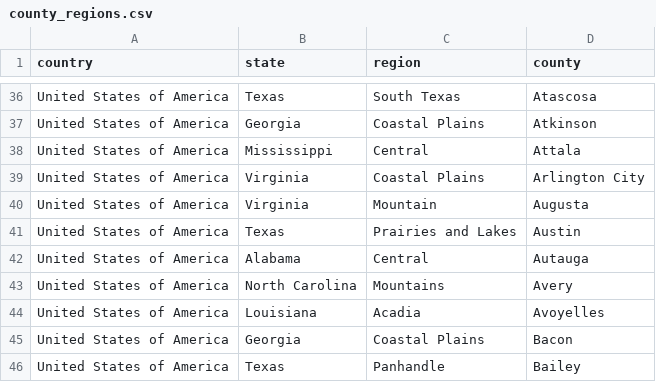
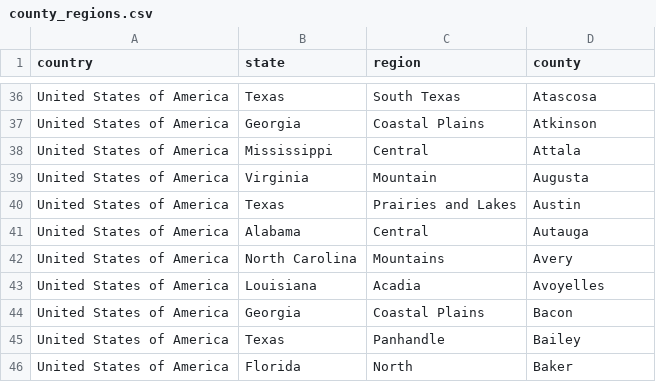
Before and after one commit to macornwell/django-geo, a CSV file: django_geo_db/data/county_regions.csv, drawn as a sheet; only a part is shown, gaps mark what is left out; the shorter side is filled out with more unchanged rows.

Commit message:
Fix.

```diff
--- a/django_geo_db/data/county_regions.csv
+++ b/django_geo_db/data/county_regions.csv
@@ -38,3 +38,2 @@ United States of America,Georgia,Coastal Plains,Atkinson
 United States of America,Mississippi,Central,Attala
-United States of America,Virginia,Coastal Plains,Arlington City
 United States of America,Virginia,Mountain,Augusta
```
